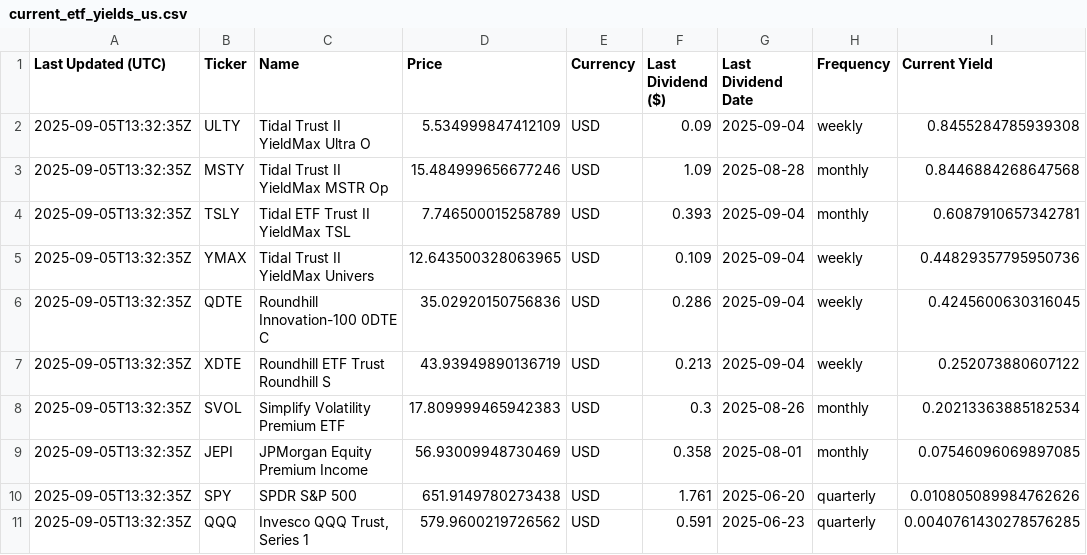
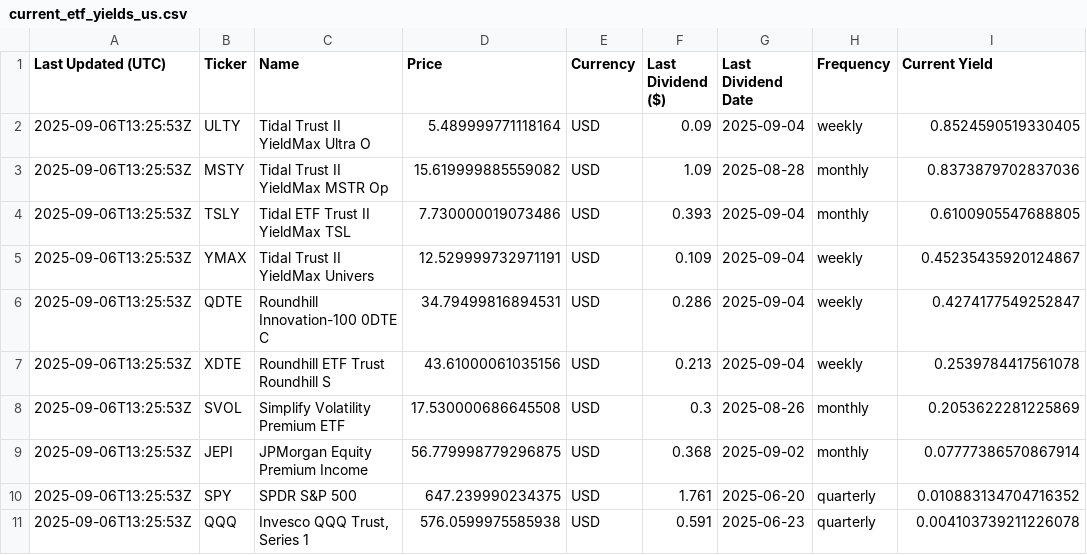
Before and after one commit to willynilly91/dividendAnalyzer, a CSV file: current_etf_yields_us.csv, drawn as a sheet; only a part is shown; the diff names each change by its address in the sheet, - before the commit and + after, or states it on an @@ line.

```diff
--- a/current_etf_yields_us.csv
+++ b/current_etf_yields_us.csv
-A2:A11 (Last Updated (UTC)): 2025-09-05T13:32:35Z
+A2:A11 (Last Updated (UTC)): 2025-09-06T13:25:53Z
-D2 (Price): 5.534999847412109
+D2 (Price): 5.489999771118164
-I2 (Current Yield): 0.8455284785939308
+I2 (Current Yield): 0.8524590519330405
-D3 (Price): 15.484999656677246
+D3 (Price): 15.619999885559082
-I3 (Current Yield): 0.8446884268647568
+I3 (Current Yield): 0.8373879702837036
-D4 (Price): 7.746500015258789
+D4 (Price): 7.730000019073486
-I4 (Current Yield): 0.6087910657342781
+I4 (Current Yield): 0.6100905547688805
-D5 (Price): 12.643500328063965
+D5 (Price): 12.529999732971191
-I5 (Current Yield): 0.44829357795950736
+I5 (Current Yield): 0.45235435920124867
-D6 (Price): 35.02920150756836
+D6 (Price): 34.79499816894531
-I6 (Current Yield): 0.4245600630316045
+I6 (Current Yield): 0.4274177549252847
-D7 (Price): 43.93949890136719
+D7 (Price): 43.61000061035156
-I7 (Current Yield): 0.252073880607122
+I7 (Current Yield): 0.2539784417561078
-D8 (Price): 17.809999465942383
+D8 (Price): 17.530000686645508
-I8 (Current Yield): 0.20213363885182534
+I8 (Current Yield): 0.2053622281225869
-D9 (Price): 56.93009948730469
+D9 (Price): 56.779998779296875
-F9 (Last Dividend ($)): 0.358
+F9 (Last Dividend ($)): 0.368
-G9 (Last Dividend Date): 2025-08-01
+G9 (Last Dividend Date): 2025-09-02
-I9 (Current Yield): 0.07546096069897085
+I9 (Current Yield): 0.07777386570867914
-D10 (Price): 651.9149780273438
+D10 (Price): 647.239990234375
-I10 (Current Yield): 0.010805089984762626
+I10 (Current Yield): 0.010883134704716352
-D11 (Price): 579.9600219726562
+D11 (Price): 576.0599975585938
-I11 (Current Yield): 0.0040761430278576285
+I11 (Current Yield): 0.004103739211226078
```
Also changed, not shown: current_etf_yields_canada.csv, historical_etf_yields_canada.csv, 1 other file.
